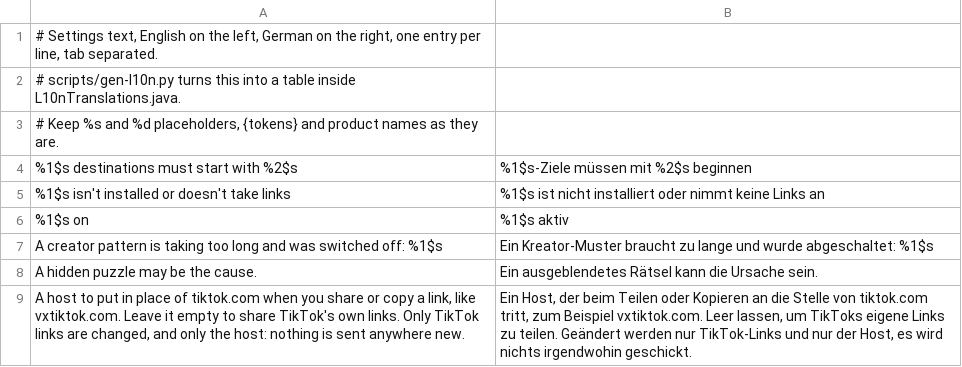
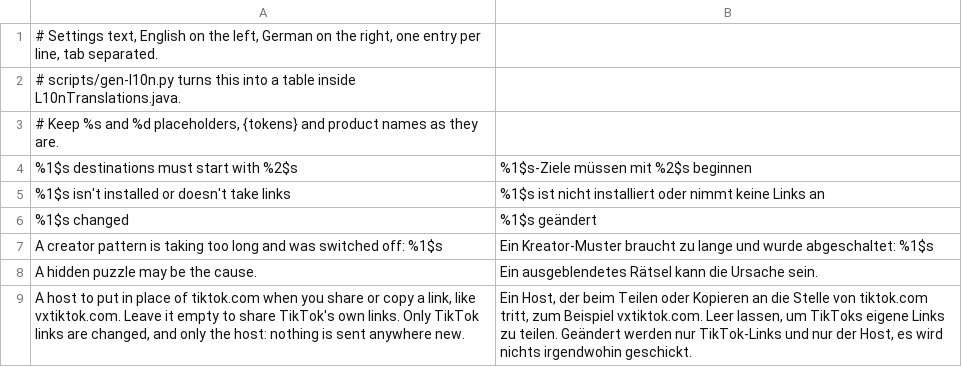
Before and after one commit to Dojz/hushfeed, a TSV file: extensions/tiktok/src/main/l10n/de.tsv, drawn as a sheet; only a part is shown; removed rows and columns are numbered as before the commit, all else as after; the diff names each change by its address in the sheet, - before the commit and + after, or states it on an @@ line.

```diff
--- a/extensions/tiktok/src/main/l10n/de.tsv
+++ b/extensions/tiktok/src/main/l10n/de.tsv
-row 6: %1$s on | %1$s aktiv
+row 6: %1$s changed | %1$s geändert
```
Also changed, not shown: extensions/tiktok/src/main/l10n/en.csv, extensions/tiktok/src/main/l10n/es.tsv, 5 other files.
